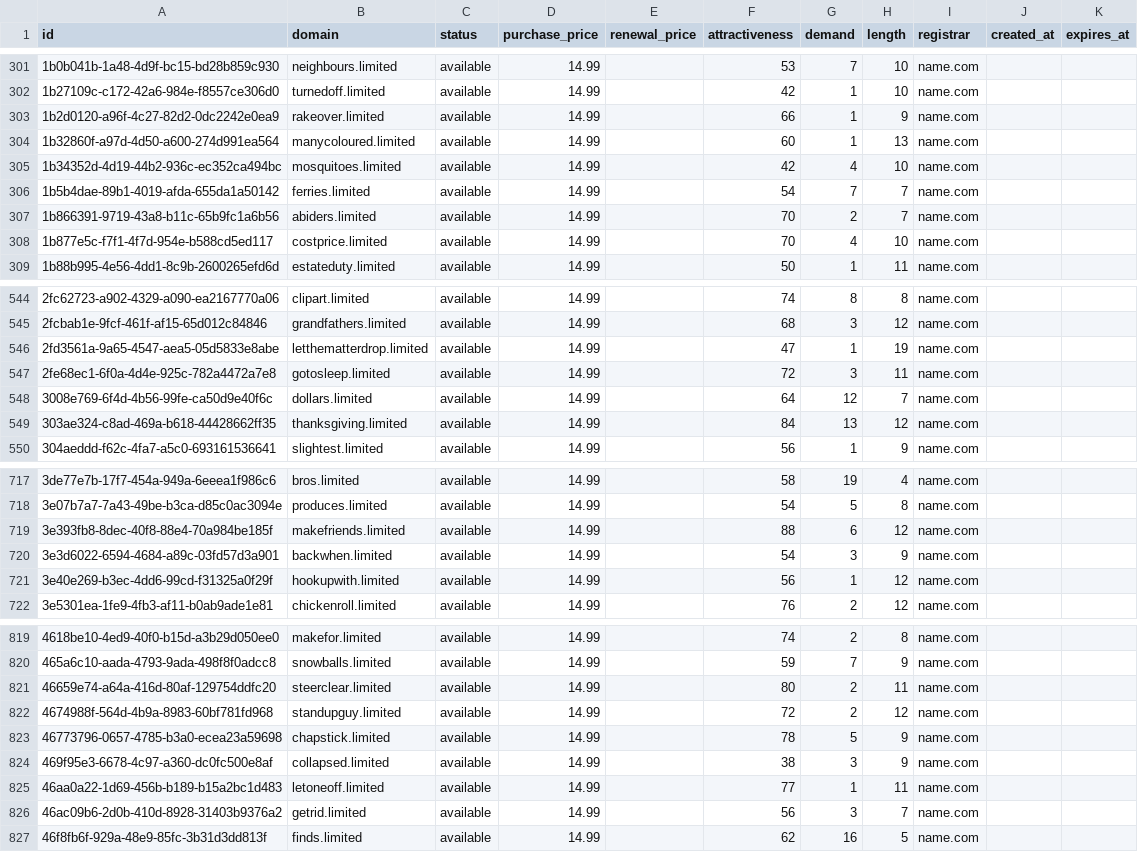
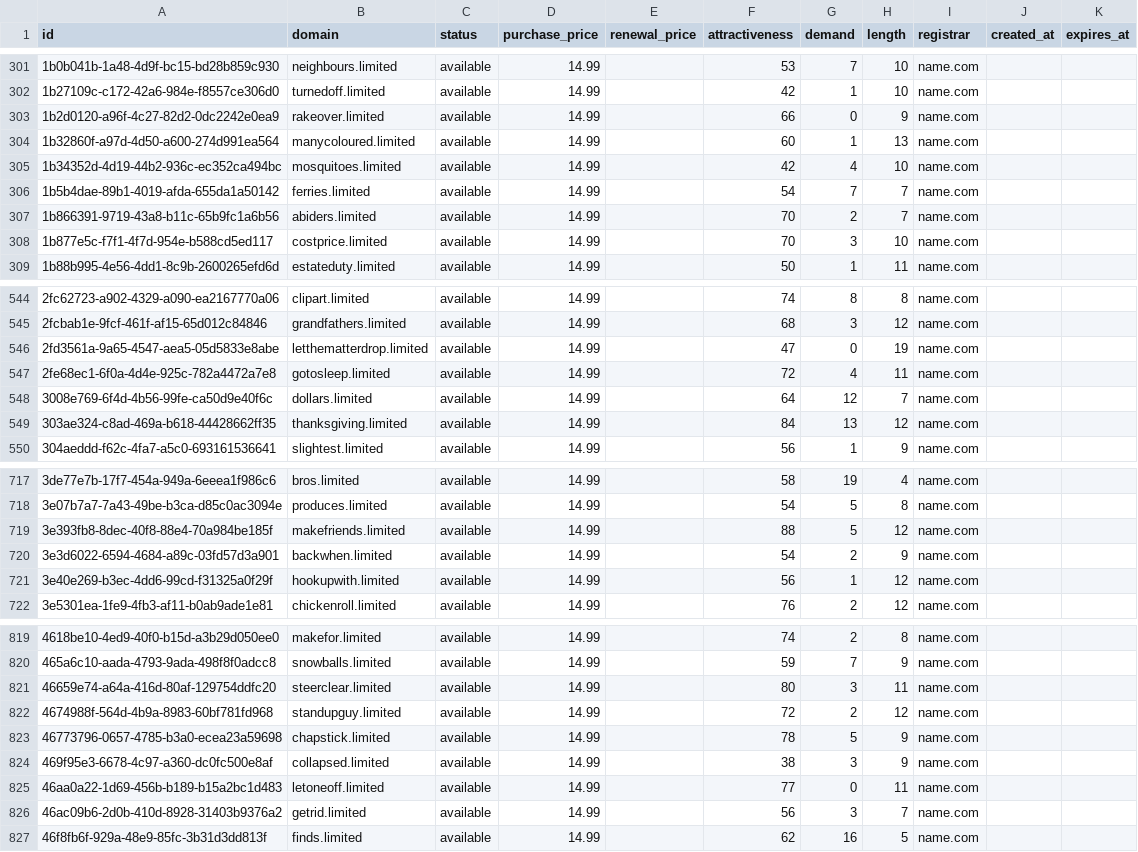
Before and after one commit to UniqueDomains/limited-oneword-domains, a CSV file: limited.csv, drawn as a sheet; only a part is shown, gaps mark what is left out; the diff covers the shown part only.

```diff
--- a/limited.csv
+++ b/limited.csv
@@ -302,3 +302,3 @@ id,domain,status,purchase_price,renewal_price,attractiveness,demand,length,regis
 1b27109c-c172-42a6-984e-f8557ce306d0,turnedoff.limited,available,14.99,,42,1,10,name.com,,
-1b2d0120-a96f-4c27-82d2-0dc2242e0ea9,rakeover.limited,available,14.99,,66,1,9,name.com,,
+1b2d0120-a96f-4c27-82d2-0dc2242e0ea9,rakeover.limited,available,14.99,,66,0,9,name.com,,
 1b32860f-a97d-4d50-a600-274d991ea564,manycoloured.limited,available,14.99,,60,1,13,name.com,,
@@ -307,3 +307,3 @@ id,domain,status,purchase_price,renewal_price,attractiveness,demand,length,regis
 1b866391-9719-43a8-b11c-65b9fc1a6b56,abiders.limited,available,14.99,,70,2,7,name.com,,
-1b877e5c-f7f1-4f7d-954e-b588cd5ed117,costprice.limited,available,14.99,,70,4,10,name.com,,
+1b877e5c-f7f1-4f7d-954e-b588cd5ed117,costprice.limited,available,14.99,,70,3,10,name.com,,
 1b88b995-4e56-4dd1-8c9b-2600265efd6d,estateduty.limited,available,14.99,,50,1,11,name.com,,
@@ -545,4 +545,4 @@ id,domain,status,purchase_price,renewal_price,attractiveness,demand,length,regis
 2fcbab1e-9fcf-461f-af15-65d012c84846,grandfathers.limited,available,14.99,,68,3,12,name.com,,
-2fd3561a-9a65-4547-aea5-05d5833e8abe,letthematterdrop.limited,available,14.99,,47,1,19,name.com,,
-2fe68ec1-6f0a-4d4e-925c-782a4472a7e8,gotosleep.limited,available,14.99,,72,3,11,name.com,,
+2fd3561a-9a65-4547-aea5-05d5833e8abe,letthematterdrop.limited,available,14.99,,47,0,19,name.com,,
+2fe68ec1-6f0a-4d4e-925c-782a4472a7e8,gotosleep.limited,available,14.99,,72,4,11,name.com,,
 3008e769-6f4d-4b56-99fe-ca50d9e40f6c,dollars.limited,available,14.99,,64,12,7,name.com,,
@@ -718,4 +718,4 @@ id,domain,status,purchase_price,renewal_price,attractiveness,demand,length,regis
 3e07b7a7-7a43-49be-b3ca-d85c0ac3094e,produces.limited,available,14.99,,54,5,8,name.com,,
-3e393fb8-8dec-40f8-88e4-70a984be185f,makefriends.limited,available,14.99,,88,6,12,name.com,,
-3e3d6022-6594-4684-a89c-03fd57d3a901,backwhen.limited,available,14.99,,54,3,9,name.com,,
+3e393fb8-8dec-40f8-88e4-70a984be185f,makefriends.limited,available,14.99,,88,5,12,name.com,,
+3e3d6022-6594-4684-a89c-03fd57d3a901,backwhen.limited,available,14.99,,54,2,9,name.com,,
 3e40e269-b3ec-4dd6-99cd-f31325a0f29f,hookupwith.limited,available,14.99,,56,1,12,name.com,,
@@ -820,3 +820,3 @@ id,domain,status,purchase_price,renewal_price,attractiveness,demand,length,regis
 465a6c10-aada-4793-9ada-498f8f0adcc8,snowballs.limited,available,14.99,,59,7,9,name.com,,
-46659e74-a64a-416d-80af-129754ddfc20,steerclear.limited,available,14.99,,80,2,11,name.com,,
+46659e74-a64a-416d-80af-129754ddfc20,steerclear.limited,available,14.99,,80,3,11,name.com,,
 4674988f-564d-4b9a-8983-60bf781fd968,standupguy.limited,available,14.99,,72,2,12,name.com,,
@@ -824,3 +824,3 @@ id,domain,status,purchase_price,renewal_price,attractiveness,demand,length,regis
 469f95e3-6678-4c97-a360-dc0fc500e8af,collapsed.limited,available,14.99,,38,3,9,name.com,,
-46aa0a22-1d69-456b-b189-b15a2bc1d483,letoneoff.limited,available,14.99,,77,1,11,name.com,,
+46aa0a22-1d69-456b-b189-b15a2bc1d483,letoneoff.limited,available,14.99,,77,0,11,name.com,,
 46ac09b6-2d0b-410d-8928-31403b9376a2,getrid.limited,available,14.99,,56,3,7,name.com,,
```
Also changed, not shown: 46 edited cells elsewhere in this file, 4 other files.
